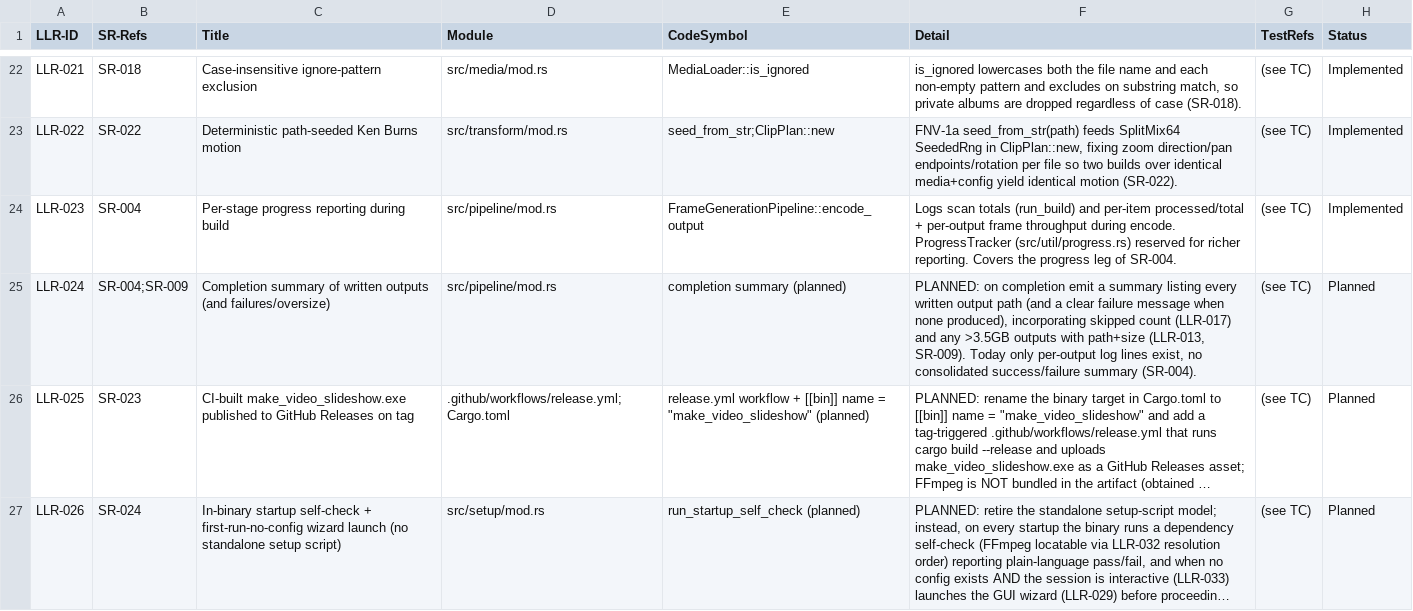
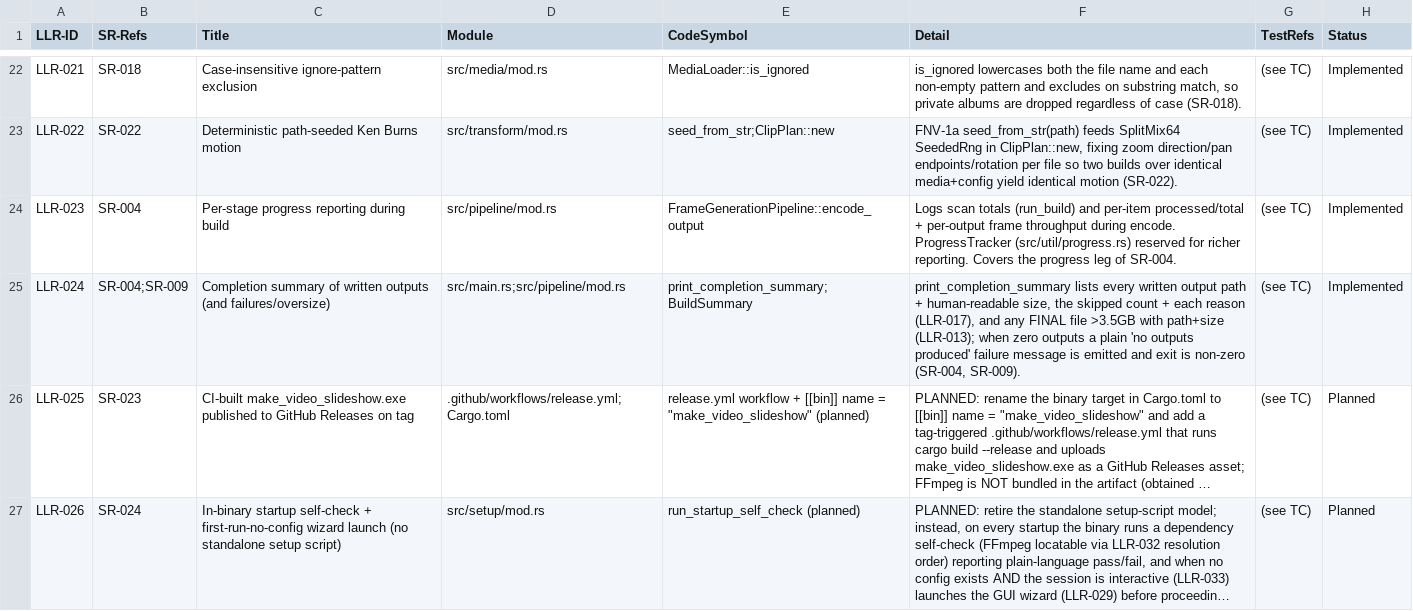
Before and after one commit to AuroLeap/Pictures2VideoSlideShow, a CSV file: docs/requirements/low-level-requirements.csv, drawn as a sheet; only a part is shown, gaps mark what is left out; long unchanged cells end in …; the diff covers the shown part only; the diff names each change by its address in the sheet, - before the commit and + after, or states it on an @@ line.

```diff
--- a/docs/requirements/low-level-requirements.csv
+++ b/docs/requirements/low-level-requirements.csv
-D25 (Module): src/pipeline/mod.rs
+D25 (Module): src/main.rs;src/pipeline/mod.rs
-E25 (CodeSymbol): completion summary (planned)
+E25 (CodeSymbol): print_completion_summary;BuildSummary
-F25 (Detail): PLANNED: on completion emit a summary listing every written output path (and a clear failure message when none produced), incorporating skipped count (LLR-017) and any >3.5GB outputs with path+size (LLR-013, SR-009). Today only per-output log lines exist, no consolidated success/failure summary (SR-004).
+F25 (Detail): print_completion_summary lists every written output path + human-readable size, the skipped count + each reason (LLR-017), and any FINAL file >3.5GB with path+size (LLR-013); when zero outputs a plain 'no outputs produced' failure message is emitted and exit is non-zero (SR-004, SR-009).
-H25 (Status): Planned
+H25 (Status): Implemented
```
Also changed, not shown: 33 edited cells elsewhere in this file, docs/requirements/system-requirements.csv, 13 other files.
